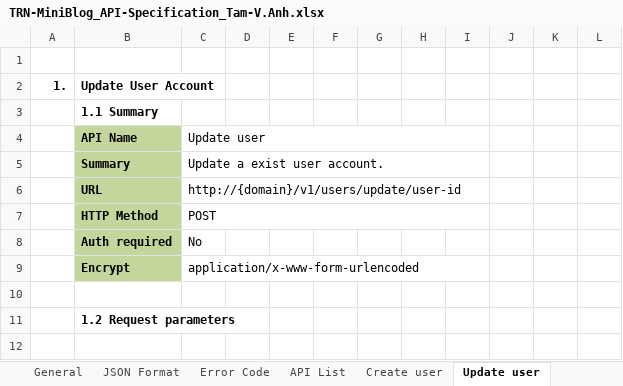
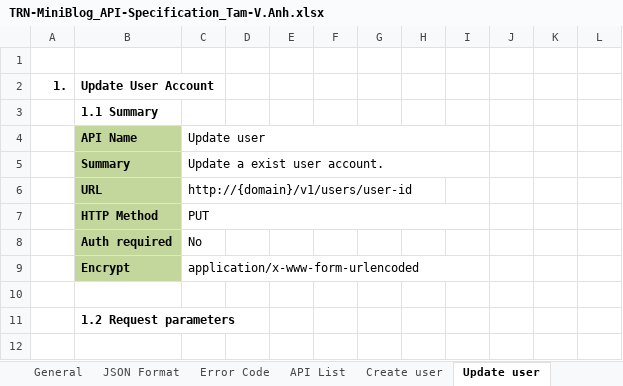
Before and after one commit to Mulodo-Ruby-Training/miniblog-hoang.anh, an Excel workbook: doc/detail_design/backend/api/TRN-MiniBlog_API-Specification_Tam-V.Anh.xlsx, sheet Update user, drawn as a sheet; only a part is shown; values as stored, in another font and other column widths than the file's, no borders; charts and pictures not drawn; the diff names each change by its address in the sheet, - before the commit and + after, or states it on an @@ line.

```diff
--- a/doc/detail_design/backend/api/TRN-MiniBlog_API-Specification_Tam-V.Anh.xlsx (sheet Update user)
+++ b/doc/detail_design/backend/api/TRN-MiniBlog_API-Specification_Tam-V.Anh.xlsx (sheet Update user)
-C6: http://{domain}/v1/users/update/user-id
+C6: http://{domain}/v1/users/user-id
-C7: POST
+C7: PUT
```
Also changed, not shown: sheet API List, sheet Delete user, sheet Changepassword, sheet Delete comment, sheet Delete post, sheet Create comment, 6 more sheets, charts or pictures.
